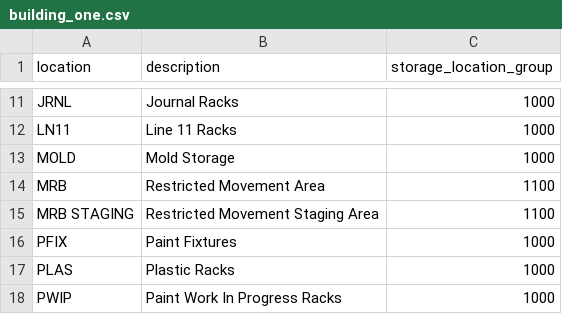
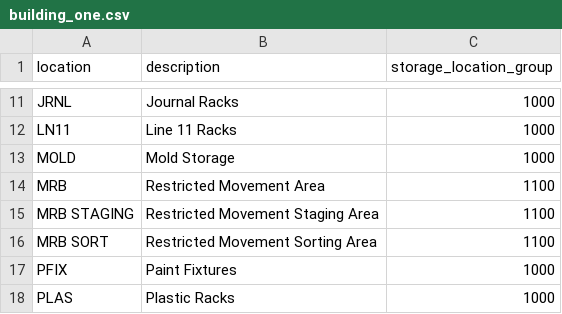
Before and after one commit to JustinLaureano/wmsa, a CSV file: core/database/data/storage_location_areas/building_one.csv, drawn as a sheet; only a part is shown, gaps mark what is left out; the shorter side is filled out with more unchanged rows.

```diff
--- a/core/database/data/storage_location_areas/building_one.csv
+++ b/core/database/data/storage_location_areas/building_one.csv
@@ -15,2 +15,3 @@ MRB,"Restricted Movement Area",1100
 "MRB STAGING","Restricted Movement Staging Area",1100
+"MRB SORT","Restricted Movement Sorting Area",1100
 PFIX,"Paint Fixtures",1000
```
Also changed, not shown: core/database/data/storage_location_types.csv, 7 other files.
